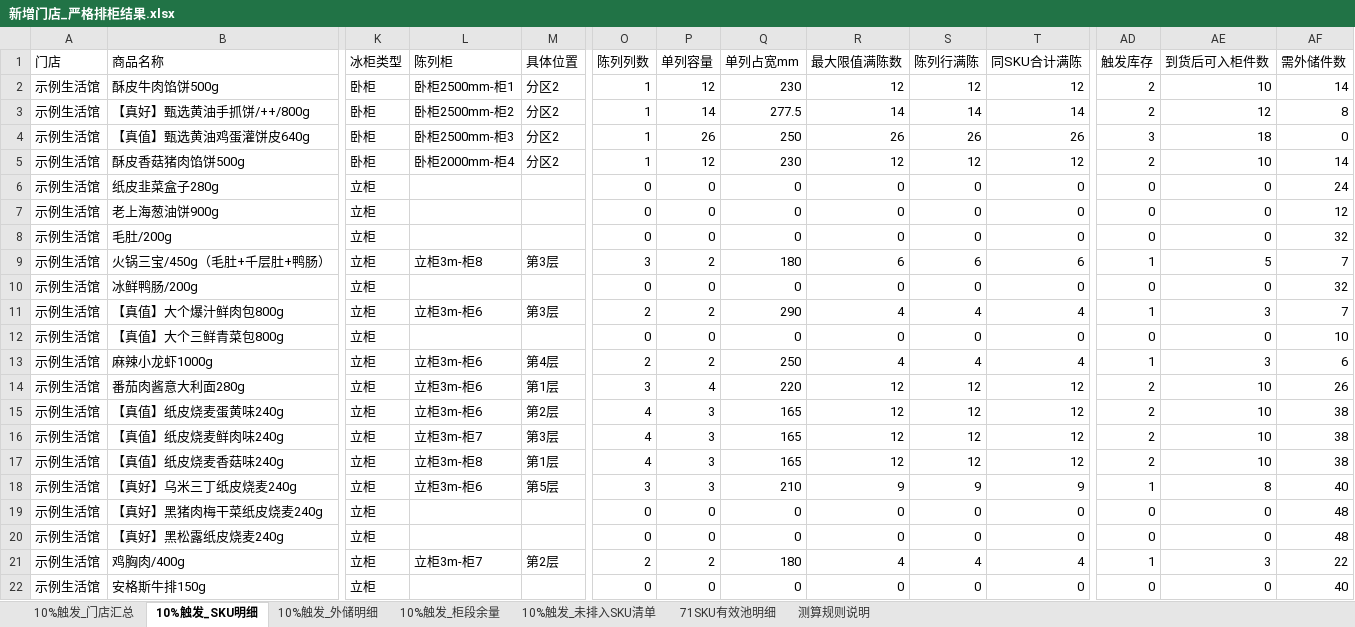
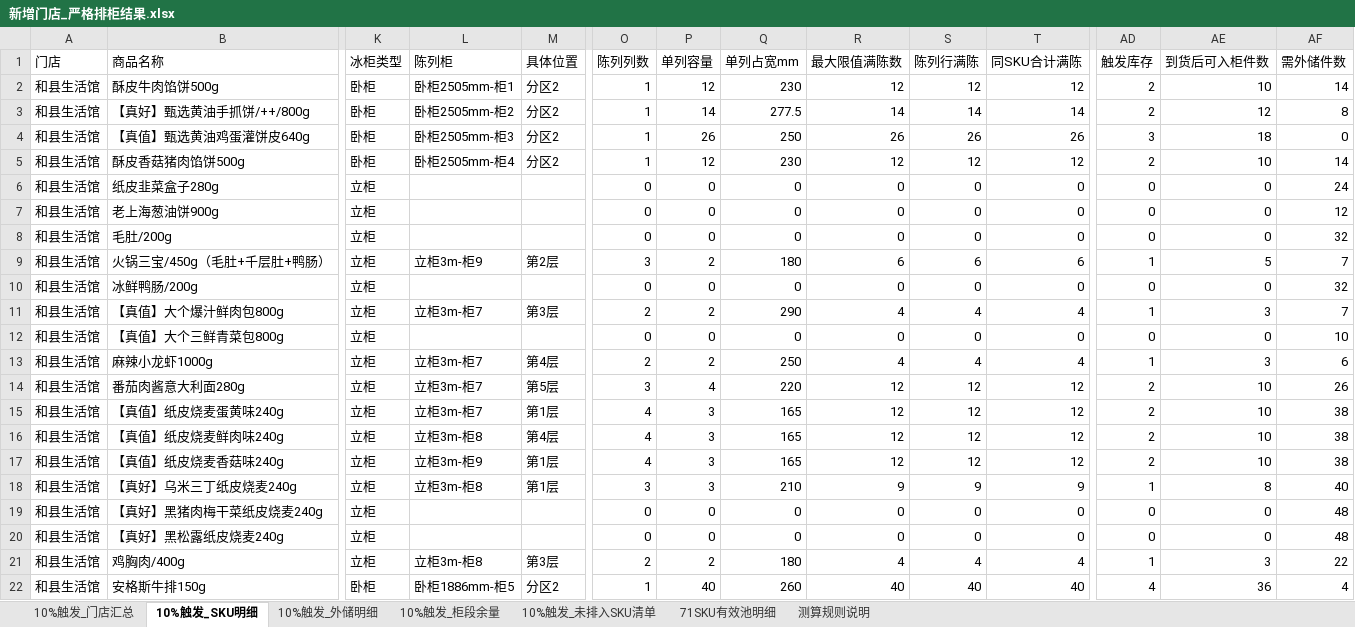
Before and after one commit to pengyuyan8910-cpu/frozen-carton-app, an Excel workbook: data/drafts/新增门店_严格排柜结果.xlsx, sheet 10%触发_SKU明细, drawn as a sheet; only a part is shown, gaps mark what is left out; values as stored, in another font and other column widths than the file's, no borders; the diff covers the shown part only; the diff names each change by its address in the sheet, - before the commit and + after, or states it on an @@ line.

```diff
--- a/data/drafts/新增门店_严格排柜结果.xlsx (sheet 10%触发_SKU明细)
+++ b/data/drafts/新增门店_严格排柜结果.xlsx (sheet 10%触发_SKU明细)
-A2:A22 (门店): 示例生活馆
+A2:A22 (门店): 和县生活馆
-L2 (陈列柜): 卧柜2500mm-柜1
+L2 (陈列柜): 卧柜2505mm-柜1
-L3 (陈列柜): 卧柜2500mm-柜2
+L3 (陈列柜): 卧柜2505mm-柜2
-L4 (陈列柜): 卧柜2500mm-柜3
+L4 (陈列柜): 卧柜2505mm-柜3
-L5 (陈列柜): 卧柜2000mm-柜4
+L5 (陈列柜): 卧柜2505mm-柜4
-L9 (陈列柜): 立柜3m-柜8
+L9 (陈列柜): 立柜3m-柜9
-M9 (具体位置): 第3层
+M9 (具体位置): 第2层
-L11 (陈列柜): 立柜3m-柜6
+L11 (陈列柜): 立柜3m-柜7
-L13:L15 (陈列柜): 立柜3m-柜6
+L13:L15 (陈列柜): 立柜3m-柜7
-M14 (具体位置): 第1层
+M14 (具体位置): 第5层
-M15 (具体位置): 第2层
+M15 (具体位置): 第1层
-L16 (陈列柜): 立柜3m-柜7
+L16 (陈列柜): 立柜3m-柜8
-M16 (具体位置): 第3层
+M16 (具体位置): 第4层
-L17 (陈列柜): 立柜3m-柜8
+L17 (陈列柜): 立柜3m-柜9
-L18 (陈列柜): 立柜3m-柜6
+L18 (陈列柜): 立柜3m-柜8
-M18 (具体位置): 第5层
+M18 (具体位置): 第1层
-L21 (陈列柜): 立柜3m-柜7
+L21 (陈列柜): 立柜3m-柜8
-M21 (具体位置): 第2层
+M21 (具体位置): 第3层
-K22 (冰柜类型): 立柜
+K22 (冰柜类型): 卧柜
-L22 (陈列柜): (empty)
+L22 (陈列柜): 卧柜1886mm-柜5
-M22 (具体位置): (empty)
+M22 (具体位置): 分区2
-O22 (陈列列数): 0
+O22 (陈列列数): 1
-P22 (单列容量): 0
+P22 (单列容量): 40
-Q22 (单列占宽mm): 0
+Q22 (单列占宽mm): 260
-R22 (最大限值满陈数): 0
+R22 (最大限值满陈数): 40
-S22 (陈列行满陈): 0
+S22 (陈列行满陈): 40
-T22 (同SKU合计满陈): 0
+T22 (同SKU合计满陈): 40
-AD22 (触发库存): 0
+AD22 (触发库存): 4
-AE22 (到货后可入柜件数): 0
+AE22 (到货后可入柜件数): 36
-AF22 (需外储件数): 40
+AF22 (需外储件数): 4
```
Also changed, not shown: 248 edited cells elsewhere in this sheet, sheet 10%触发_柜段余量, sheet 10%触发_外储明细, sheet 10%触发_未排入SKU清单, sheet 10%触发_门店汇总, 2 other files.
